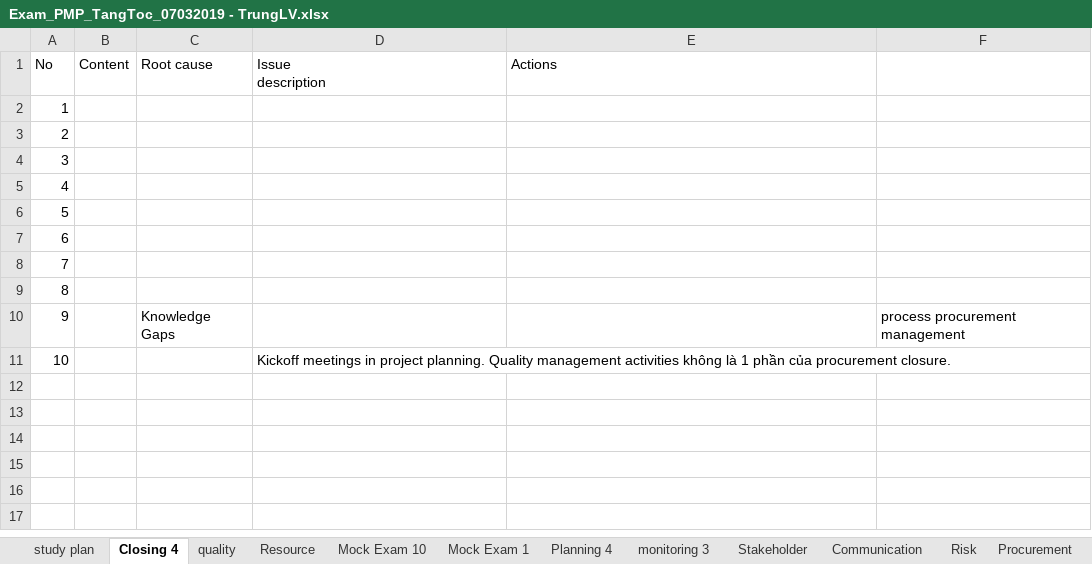
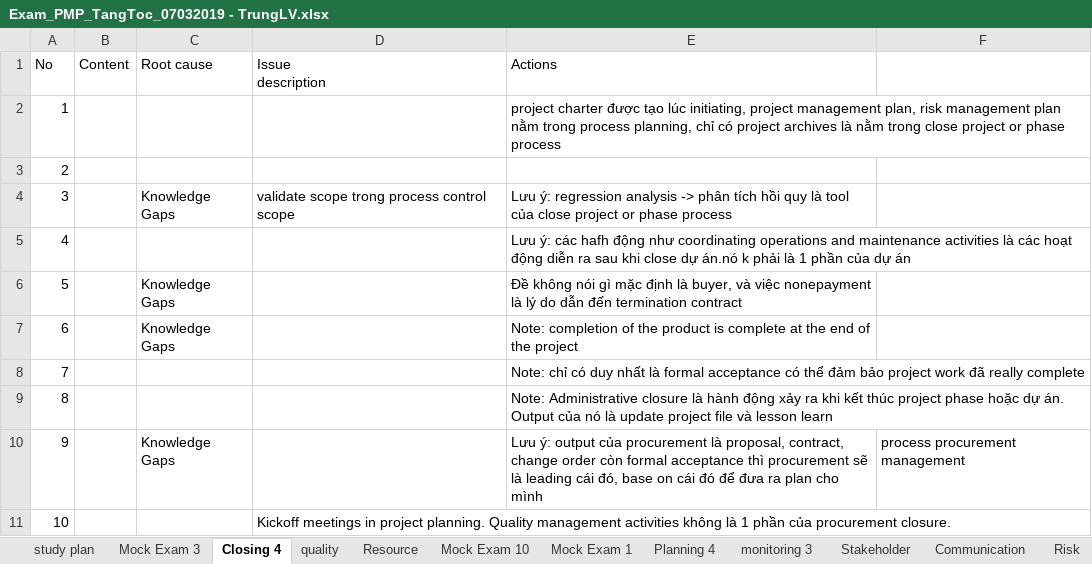
Before and after one commit to trunglv2010/EBill, an Excel workbook: 10_Management/Exam_PMP_TangToc_07032019 - TrungLV.xlsx, sheet Closing 4, drawn as a sheet; values as stored, in another font and other column widths than the file's, no borders; the diff names each change by its address in the sheet, - before the commit and + after, or states it on an @@ line.

```diff
--- a/10_Management/Exam_PMP_TangToc_07032019 - TrungLV.xlsx (sheet Closing 4)
+++ b/10_Management/Exam_PMP_TangToc_07032019 - TrungLV.xlsx (sheet Closing 4)
+sheet tab: Mock Exam 3
-E2 (Actions): (empty)
+E2 (Actions): project charter được tạo lúc initiating, project management plan, risk management plan nằm trong process planning, chỉ có project archives là nằm trong close project or phase process
-C4 (Root cause): (empty)
+C4 (Root cause): Knowledge Gaps
-D4 (Issue description): (empty)
+D4 (Issue description): validate scope trong process control scope
-E4 (Actions): (empty)
+E4 (Actions): Lưu ý: regression analysis -> phân tích hồi quy là tool của close project or phase process
-E5 (Actions): (empty)
+E5 (Actions): Lưu ý: các hafh động như coordinating operations and maintenance activities là các hoạt động diễn ra sau khi close dự án.nó k phải là 1 phần của dự án
-C6:C7 (Root cause): (empty)
+C6:C7 (Root cause): Knowledge Gaps
-E6 (Actions): (empty)
+E6 (Actions): Đề không nói gì mặc định là buyer, và việc nonepayment là lý do dẫn đến termination contract
-E7 (Actions): (empty)
+E7 (Actions): Note: completion of the product is complete at the end of the project
-E8 (Actions): (empty)
+E8 (Actions): Note: chỉ có duy nhất là formal acceptance có thể đảm bảo project work đã really complete
-E9 (Actions): (empty)
+E9 (Actions): Note: Administrative closure là hành động xảy ra khi kết thúc project phase hoặc dự án. Output của nó là update project file và lesson learn
-E10 (Actions): (empty)
+E10 (Actions): Lưu ý: output của procurement là proposal, contract, change order còn formal acceptance thì procurement sẽ là leading cái đó, base on cái đó để đưa ra plan cho mình
```
Also changed, not shown: sheet study plan, 2 other files.
